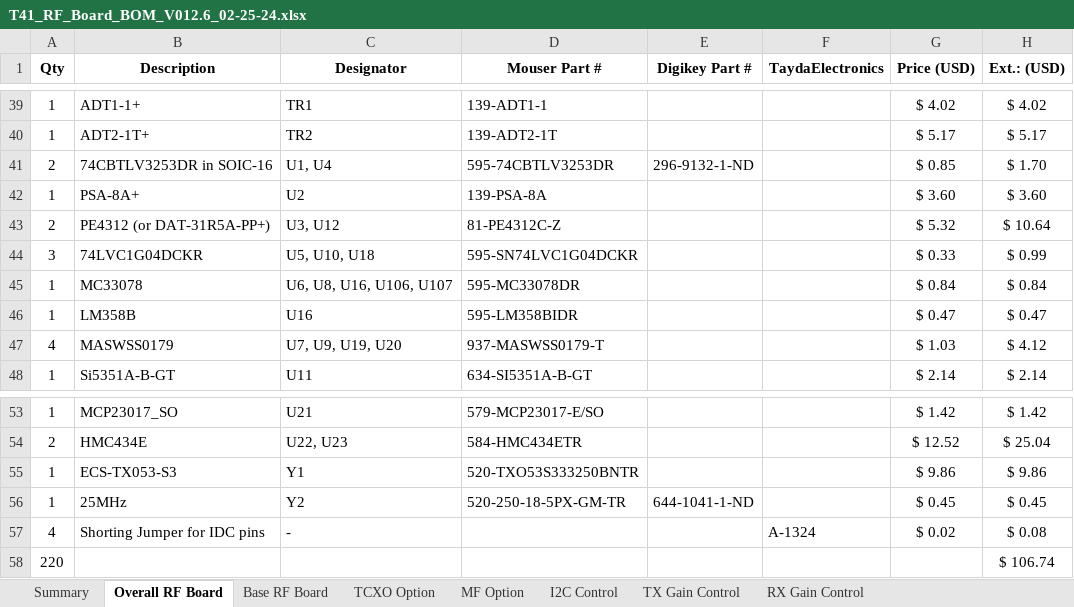
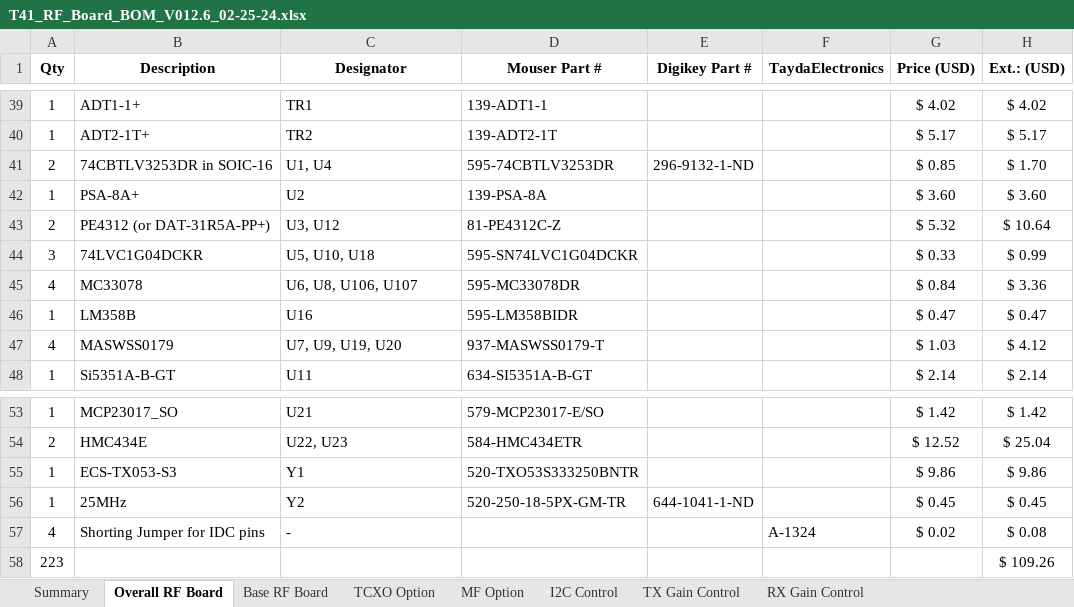
Before and after one commit to DRWJSCHMIDT/T41, an Excel workbook: T41_V012_Files_01-15-24/T41_V012_BOMs/T41_RF_Board_BOM_V012.6_02-25-24.xlsx, sheet Overall RF Board, drawn as a sheet; only a part is shown, gaps mark what is left out; values as stored, in another font and other column widths than the file's, no borders; removed rows and columns are numbered as before the commit, all else as after; the diff names each change by its address in the sheet, - before the commit and + after, or states it on an @@ line.

```diff
--- a/T41_V012_Files_01-15-24/T41_V012_BOMs/T41_RF_Board_BOM_V012.6_02-25-24.xlsx (sheet Overall RF Board)
+++ b/T41_V012_Files_01-15-24/T41_V012_BOMs/T41_RF_Board_BOM_V012.6_02-25-24.xlsx (sheet Overall RF Board)
-A45 (Qty): 1
+A45 (Qty): 4
-C45 (Designator): U6, U8, U16, U106, U107
+C45 (Designator): U6, U8, U106, U107
-H45 (Ext.: (USD)): $ 0.84
+H45 (Ext.: (USD)): $ 3.36
-row 58: 220 |  |  |  |  |  |  | $ 106.74
+row 58: 223 |  |  |  |  |  |  | $ 109.26
```
Also changed, not shown: sheet Summary, sheet Base RF Board, 16 other files.
